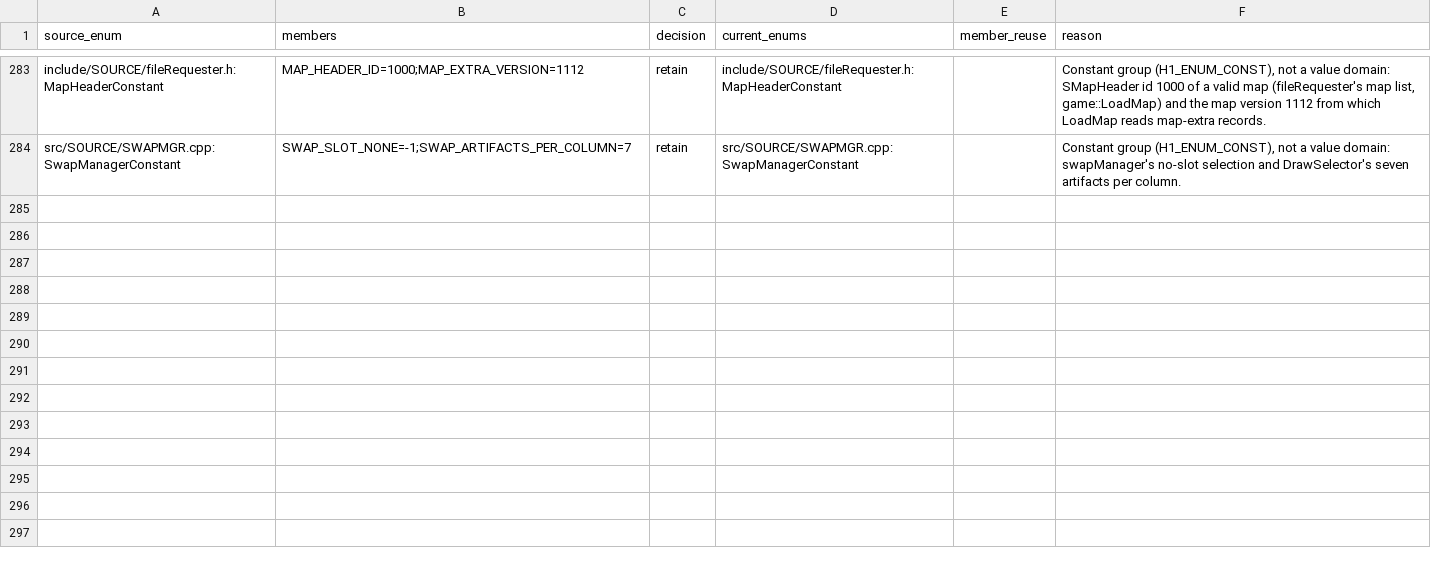
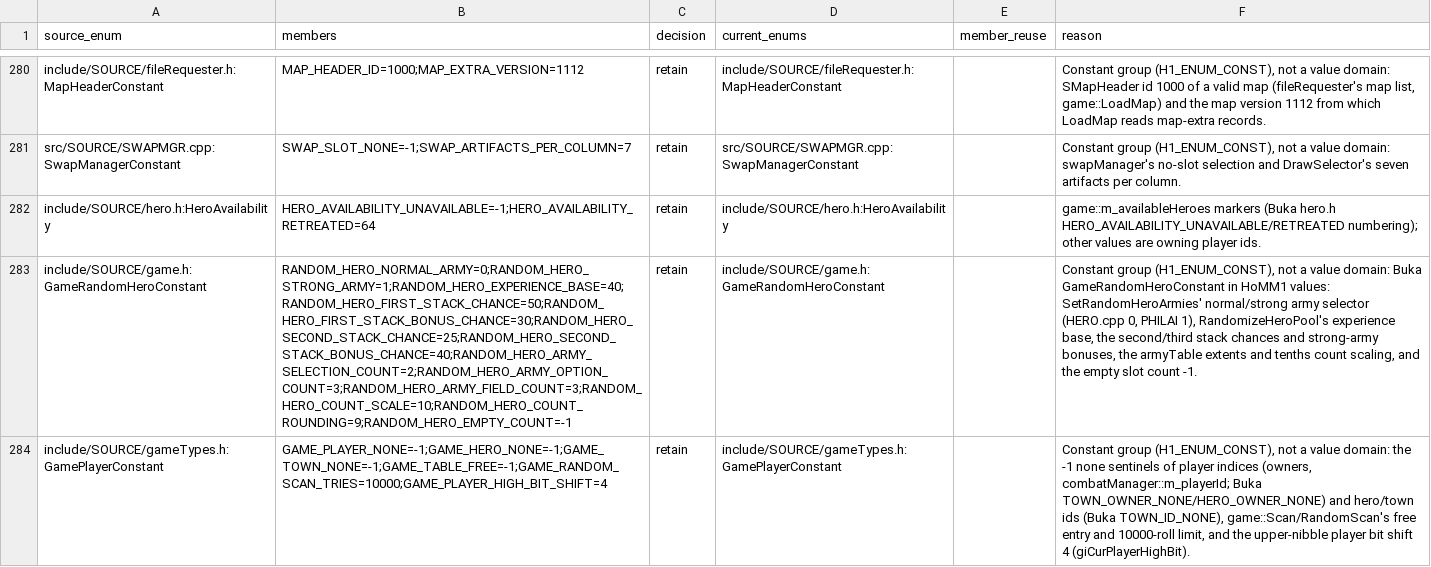
Before and after one commit to sushi-shi/homm1-decomp, a TSV file: config/reviews/enum-reuse.tsv, drawn as a sheet; only a part is shown, gaps mark what is left out; the diff covers the shown part only; the diff names each change by its address in the sheet, - before the commit and + after, or states it on an @@ line.

```diff
--- a/config/reviews/enum-reuse.tsv
+++ b/config/reviews/enum-reuse.tsv
+row 282: include/SOURCE/hero.h:HeroAvailability | HERO_AVAILABILITY_UNAVAILABLE=-1;HERO_AVAILABILITY_RETREATED=64 | retain | include/SOURCE/hero.h:HeroAvailability |  | game::m_availableHeroes markers (Buka hero.h HERO_AVAILABILITY_UNAVAILABLE/RETREATED numbering); other values are owning player ids.
+row 283: include/SOURCE/game.h:GameRandomHeroConstant | RANDOM_HERO_NORMAL_ARMY=0;RANDOM_HERO_STRONG_ARMY=1;RANDOM_HERO_EXPERIENCE_BASE=40;RANDOM_HERO_FIRST_STACK_CHANCE=50;RANDOM_HERO_FIRST_STACK_BONUS_CHANCE=30;RANDOM_HERO_SECOND_STACK_CHANCE=25;RANDOM_HERO_SECOND_STACK_BONUS_CHANCE=40;RANDOM_HERO_ARMY_SELECTION_COUNT=2;RANDOM_HERO_ARMY_OPTION_COUNT=3;RANDOM_HERO_ARMY_FIELD_COUNT=3;RANDOM_HERO_COUNT_SCALE=10;RANDOM_HERO_COUNT_ROUNDING=9;RANDOM_HERO_EMPTY_COUNT=-1 | retain | include/SOURCE/game.h:GameRandomHeroConstant |  | Constant group (H1_ENUM_CONST), not a value domain: Buka GameRandomHeroConstant in HoMM1 values: SetRandomHeroArmies' normal/strong army selector (HERO.cpp 0, PHILAI 1), RandomizeHeroPool's experience base, the second/third stack chances and strong-army bonuses, the armyTable extents and tenths count scaling, and the empty slot count -1.
@@ row 251 moved to row 284: include/SOURCE/gameTypes.h:GamePlayerCon… @@
```
Also changed, not shown: 2 added rows and 2 removed rows elsewhere in this file, 9 other files.
